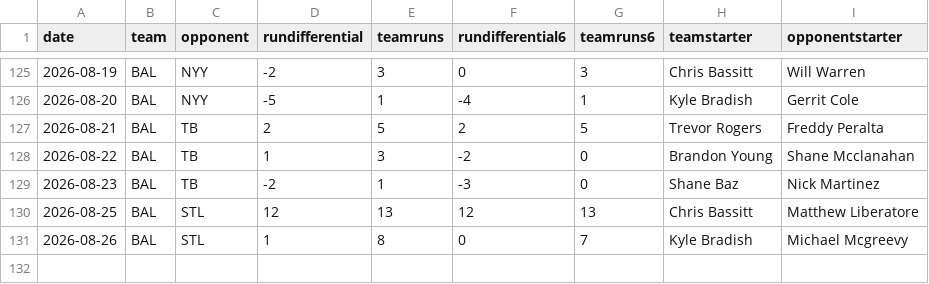
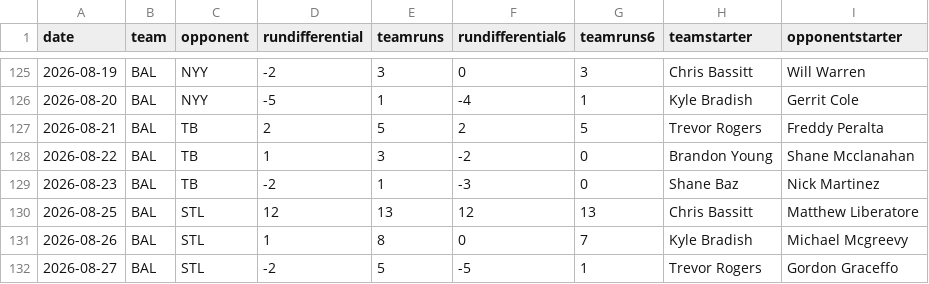
Before and after one commit to fantasy-toolz/mlb-predictions, a CSV file: data/2026/teams/BAL.csv, drawn as a sheet; only a part is shown, gaps mark what is left out.

```diff
--- a/data/2026/teams/BAL.csv
+++ b/data/2026/teams/BAL.csv
@@ -131 +131,2 @@ date,team,opponent,rundifferential,teamruns,rundifferential6,teamruns6,teamstart
 2026-08-26,BAL,STL,1,8,0,7,Kyle Bradish,Michael Mcgreevy
+2026-08-27,BAL,STL,-2,5,-5,1,Trevor Rogers,Gordon Graceffo
```
Also changed, not shown: data/2026/teams/KC.csv, data/2026/teams/LAD.csv, 15 other files.
